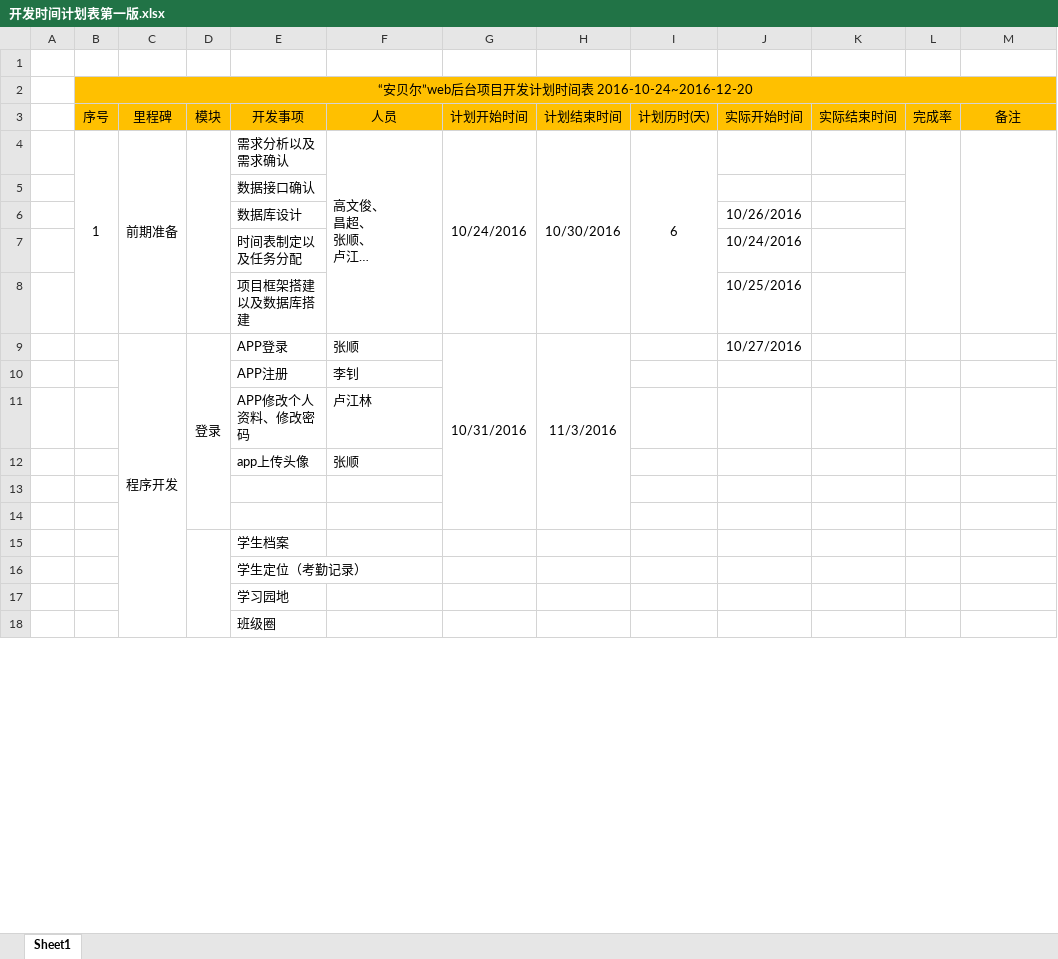
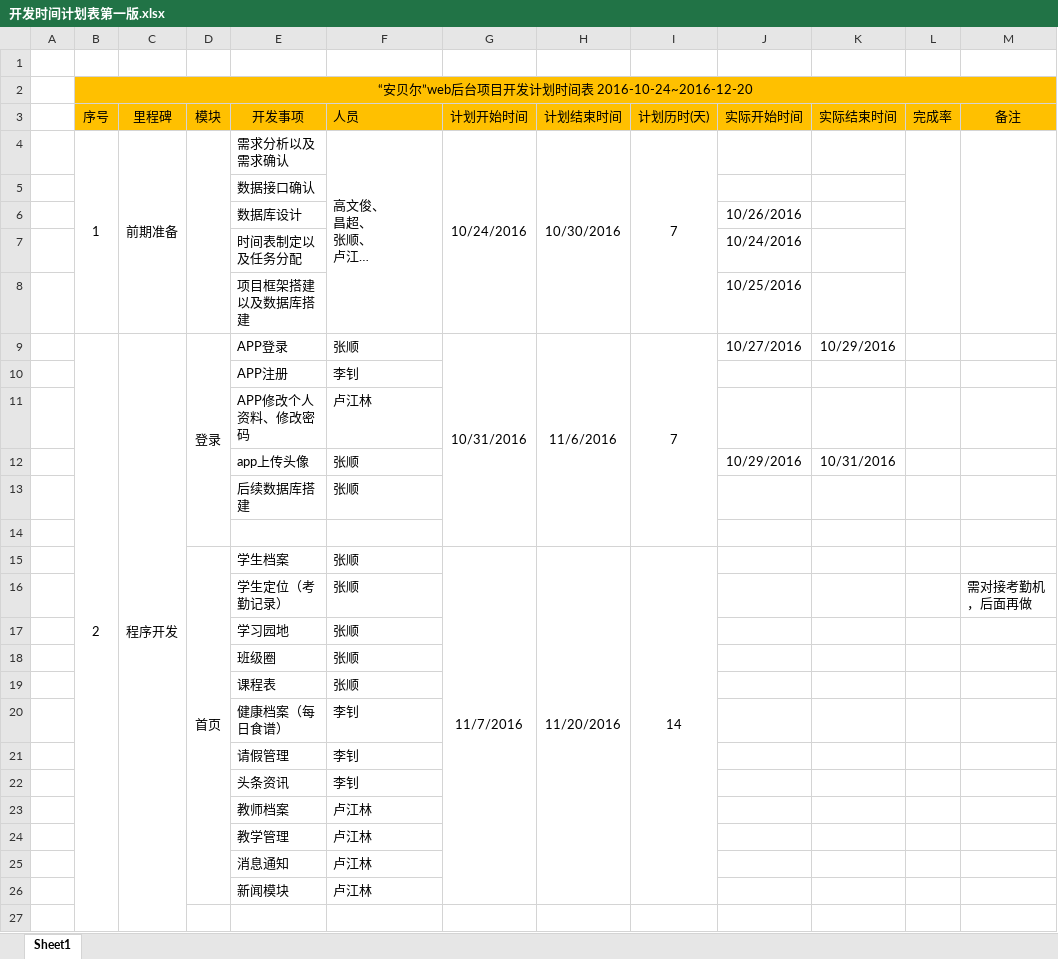
Before and after one commit to ZS1994/ABE, an Excel workbook: 开发相关文档/开发时间计划表第一版.xlsx, sheet Sheet1, drawn as a sheet; only a part is shown; long unchanged cells end in …; values as stored, in another font and other column widths than the file's, no borders; removed rows and columns are numbered as before the commit, all else as after; the diff covers the shown part only; the diff names each change by its address in the sheet, - before the commit and + after, or states it on an @@ line.

Commit message:
《时间表》完善，现已基本完成，待各方修改最终确定并日后持续完善。——张顺
Signed-off-by: ZS1994 <1217360619@qq.com>

```diff
--- a/开发相关文档/开发时间计划表第一版.xlsx (sheet Sheet1)
+++ b/开发相关文档/开发时间计划表第一版.xlsx (sheet Sheet1)
-F3 alignment: center
+F3 alignment: left
-I4 (计划历时(天)): 6
+I4 (计划历时(天)): 7
-B9 (序号): (empty)
+B9 (序号): 2
+B9:B43 merged
-D9:D14 merged
+D9:D14 merged
-G9:G14 merged
+G9:G14 merged
-H9 (计划结束时间): 11/3/2016
+H9 (计划结束时间): 11/6/2016
-H9:H14 merged
+H9:H14 merged
-I9 (计划历时(天)): (empty)
+I9 (计划历时(天)): 7
+I9:I14 merged
-K9 (实际结束时间): (empty)
+K9 (实际结束时间): 10/29/2016
-J12 (实际开始时间): (empty)
+J12 (实际开始时间): 10/29/2016
-K12 (实际结束时间): (empty)
+K12 (实际结束时间): 10/31/2016
+row 13:  |  |  |  | 后续数据库搭建 | 张顺
+row 15:  |  |  | 首页 | 学生档案 | 张顺 | 11/7/2016 | 11/20/2016 | 14
+row 16:  |  |  |  | 学生定位（考勤记录） | 张顺 |  |  |  |  |  |  | 需对接考勤机，后面再做
+row 17:  |  |  |  | 学习园地 | 张顺
+row 18:  |  |  |  | 班级圈 | 张顺
+row 19:  |  |  |  | 课程表 | 张顺
+row 20:  |  |  |  | 健康档案（每日食谱） | 李钊
+row 21:  |  |  |  | 请假管理 | 李钊
+row 22:  |  |  |  | 头条资讯 | 李钊
+row 23:  |  |  |  | 教师档案 | 卢江林
+row 24:  |  |  |  | 教学管理 | 卢江林
+row 25:  |  |  |  | 消息通知 | 卢江林
+row 26:  |  |  |  | 新闻模块 | 卢江林
-row 15:  |  |  |  | 学生档案
-row 16:  |  |  |  | 学生定位（考勤记录）
-row 17:  |  |  |  | 学习园地
-row 18:  |  |  |  | 班级圈
```
Also changed, not shown: 18 added rows, 17 removed rows and 1 edited cell elsewhere in this sheet.
